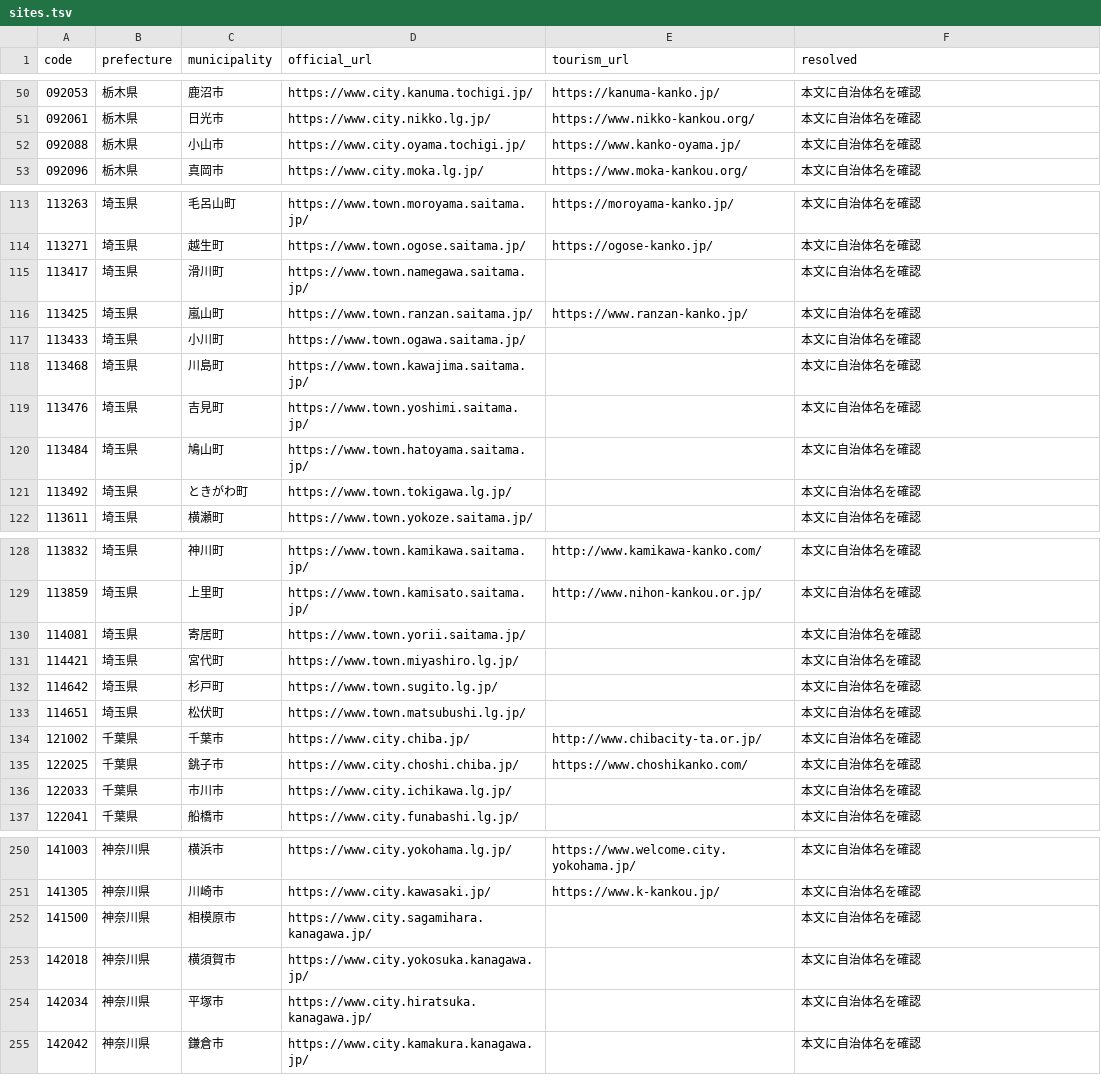
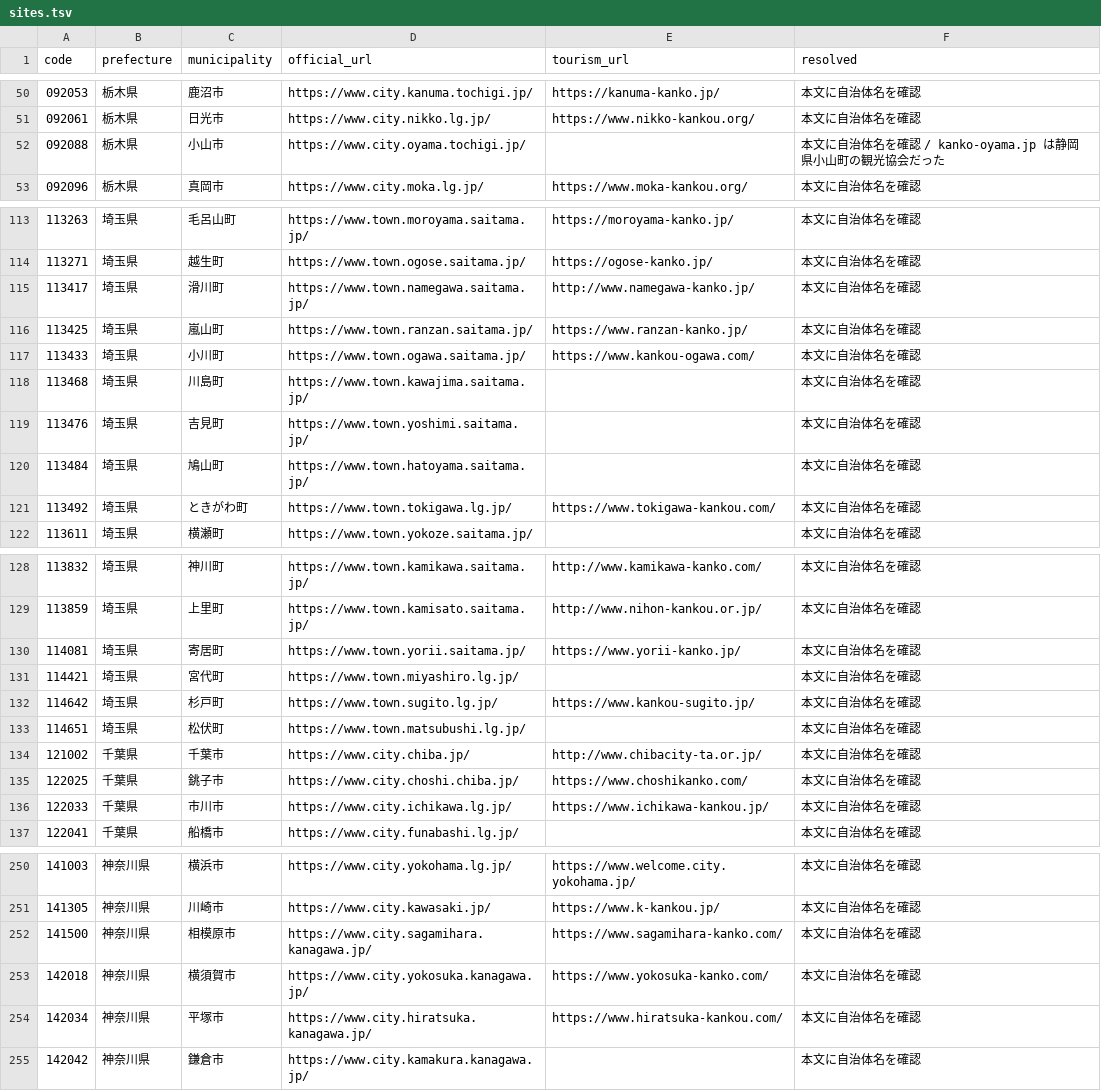
Before and after one commit to inezoine-web/wasshoy-, a TSV file: registry/sites.tsv, drawn as a sheet; only a part is shown, gaps mark what is left out; the diff covers the shown part only.

```diff
--- a/registry/sites.tsv
+++ b/registry/sites.tsv
@@ -51,3 +51,3 @@ code	prefecture	municipality	official_url	tourism_url	resolved
 092061	栃木県	日光市	https://www.city.nikko.lg.jp/	https://www.nikko-kankou.org/	本文に自治体名を確認
-092088	栃木県	小山市	https://www.city.oyama.tochigi.jp/	https://www.kanko-oyama.jp/	本文に自治体名を確認
+092088	栃木県	小山市	https://www.city.oyama.tochigi.jp/		本文に自治体名を確認 / kanko-oyama.jp は静岡県小山町の観光協会だった
 092096	栃木県	真岡市	https://www.city.moka.lg.jp/	https://www.moka-kankou.org/	本文に自治体名を確認
@@ -114,5 +114,5 @@ code	prefecture	municipality	official_url	tourism_url	resolved
 113271	埼玉県	越生町	https://www.town.ogose.saitama.jp/	https://ogose-kanko.jp/	本文に自治体名を確認
-113417	埼玉県	滑川町	https://www.town.namegawa.saitama.jp/		本文に自治体名を確認
+113417	埼玉県	滑川町	https://www.town.namegawa.saitama.jp/	http://www.namegawa-kanko.jp/	本文に自治体名を確認
 113425	埼玉県	嵐山町	https://www.town.ranzan.saitama.jp/	https://www.ranzan-kanko.jp/	本文に自治体名を確認
-113433	埼玉県	小川町	https://www.town.ogawa.saitama.jp/		本文に自治体名を確認
+113433	埼玉県	小川町	https://www.town.ogawa.saitama.jp/	https://www.kankou-ogawa.com/	本文に自治体名を確認
 113468	埼玉県	川島町	https://www.town.kawajima.saitama.jp/		本文に自治体名を確認
@@ -120,3 +120,3 @@ code	prefecture	municipality	official_url	tourism_url	resolved
 113484	埼玉県	鳩山町	https://www.town.hatoyama.saitama.jp/		本文に自治体名を確認
-113492	埼玉県	ときがわ町	https://www.town.tokigawa.lg.jp/		本文に自治体名を確認
+113492	埼玉県	ときがわ町	https://www.town.tokigawa.lg.jp/	https://www.tokigawa-kankou.com/	本文に自治体名を確認
 113611	埼玉県	横瀬町	https://www.town.yokoze.saitama.jp/		本文に自治体名を確認
@@ -129,5 +129,5 @@ code	prefecture	municipality	official_url	tourism_url	resolved
 113859	埼玉県	上里町	https://www.town.kamisato.saitama.jp/	http://www.nihon-kankou.or.jp/	本文に自治体名を確認
-114081	埼玉県	寄居町	https://www.town.yorii.saitama.jp/		本文に自治体名を確認
+114081	埼玉県	寄居町	https://www.town.yorii.saitama.jp/	https://www.yorii-kanko.jp/	本文に自治体名を確認
 114421	埼玉県	宮代町	https://www.town.miyashiro.lg.jp/		本文に自治体名を確認
-114642	埼玉県	杉戸町	https://www.town.sugito.lg.jp/		本文に自治体名を確認
+114642	埼玉県	杉戸町	https://www.town.sugito.lg.jp/	https://www.kankou-sugito.jp/	本文に自治体名を確認
 114651	埼玉県	松伏町	https://www.town.matsubushi.lg.jp/		本文に自治体名を確認
@@ -135,3 +135,3 @@ code	prefecture	municipality	official_url	tourism_url	resolved
 122025	千葉県	銚子市	https://www.city.choshi.chiba.jp/	https://www.choshikanko.com/	本文に自治体名を確認
-122033	千葉県	市川市	https://www.city.ichikawa.lg.jp/		本文に自治体名を確認
+122033	千葉県	市川市	https://www.city.ichikawa.lg.jp/	https://www.ichikawa-kankou.jp/	本文に自治体名を確認
 122041	千葉県	船橋市	https://www.city.funabashi.lg.jp/		本文に自治体名を確認
@@ -251,5 +251,5 @@ code	prefecture	municipality	official_url	tourism_url	resolved
 141305	神奈川県	川崎市	https://www.city.kawasaki.jp/	https://www.k-kankou.jp/	本文に自治体名を確認
-141500	神奈川県	相模原市	https://www.city.sagamihara.kanagawa.jp/		本文に自治体名を確認
-142018	神奈川県	横須賀市	https://www.city.yokosuka.kanagawa.jp/		本文に自治体名を確認
-142034	神奈川県	平塚市	https://www.city.hiratsuka.kanagawa.jp/		本文に自治体名を確認
+141500	神奈川県	相模原市	https://www.city.sagamihara.kanagawa.jp/	https://www.sagamihara-kanko.com/	本文に自治体名を確認
+142018	神奈川県	横須賀市	https://www.city.yokosuka.kanagawa.jp/	https://www.yokosuka-kanko.com/	本文に自治体名を確認
+142034	神奈川県	平塚市	https://www.city.hiratsuka.kanagawa.jp/	https://www.hiratsuka-kankou.com/	本文に自治体名を確認
 142042	神奈川県	鎌倉市	https://www.city.kamakura.kanagawa.jp/		本文に自治体名を確認
```
Also changed, not shown: 46 edited cells elsewhere in this file, 2 other files.
